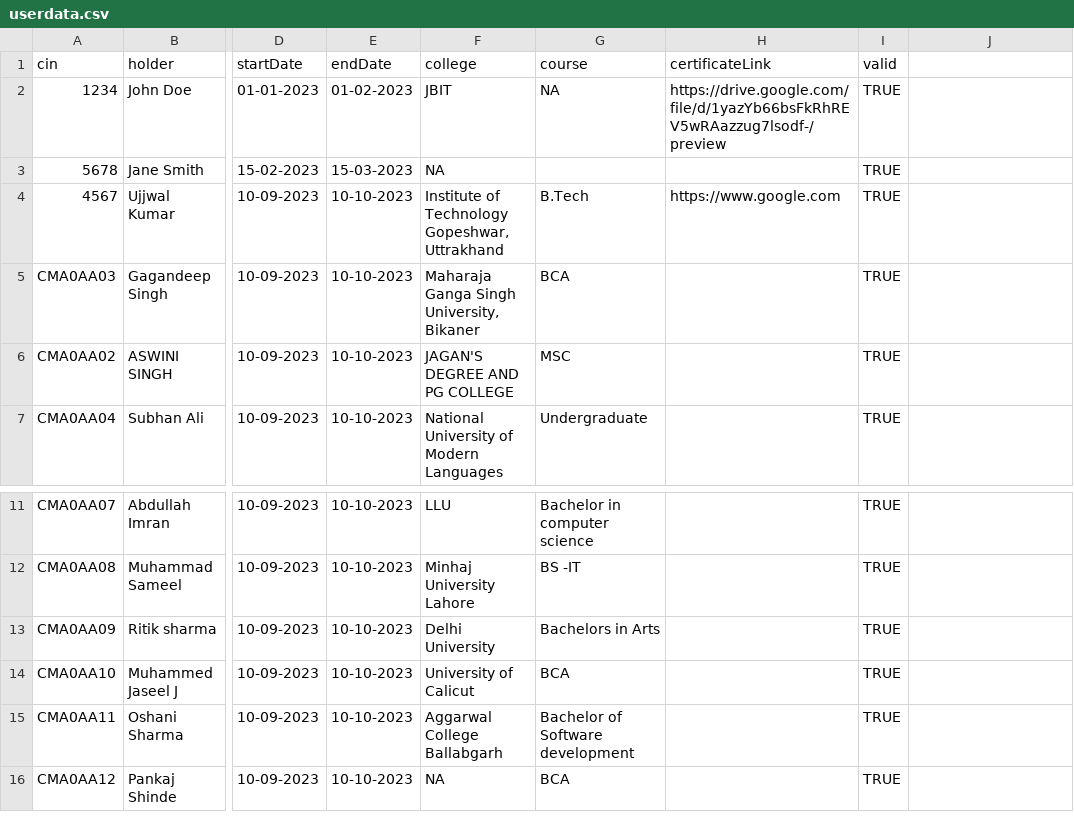
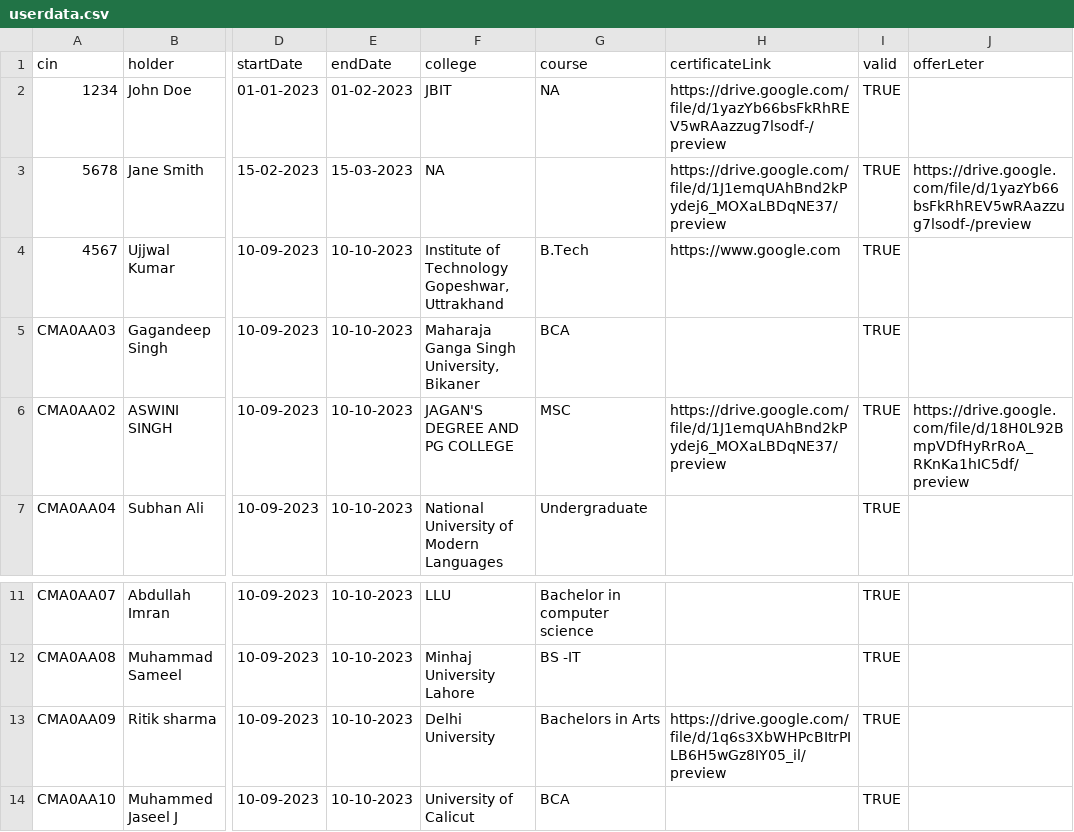
Before and after one commit to uk2023/backend, a CSV file: userdata.csv, drawn as a sheet; only a part is shown, gaps mark what is left out; the shorter side is filled out with more unchanged rows; the diff names each change by its address in the sheet, - before the commit and + after, or states it on an @@ line.

Commit message:
Add files via upload

```diff
--- a/userdata.csv
+++ b/userdata.csv
-J1: (empty)
+J1: offerLeter
-H3 (certificateLink): (empty)
+H3 (certificateLink): https://drive.google.com/file/d/1J1emqUAhBnd2kPydej6_MOXaLBDqNE37/preview
-J3 (offerLeter): (empty)
+J3 (offerLeter): https://drive.google.com/file/d/1yazYb66bsFkRhREV5wRAazzug7lsodf-/preview
-H6 (certificateLink): (empty)
+H6 (certificateLink): https://drive.google.com/file/d/1J1emqUAhBnd2kPydej6_MOXaLBDqNE37/preview
-J6 (offerLeter): (empty)
+J6 (offerLeter): https://drive.google.com/file/d/18H0L92BmpVDfHyRrRoA_RKnKa1hIC5df/preview
-H13 (certificateLink): (empty)
+H13 (certificateLink): https://drive.google.com/file/d/1q6s3XbWHPcBItrPILB6H5wGz8IY05_il/preview
```
